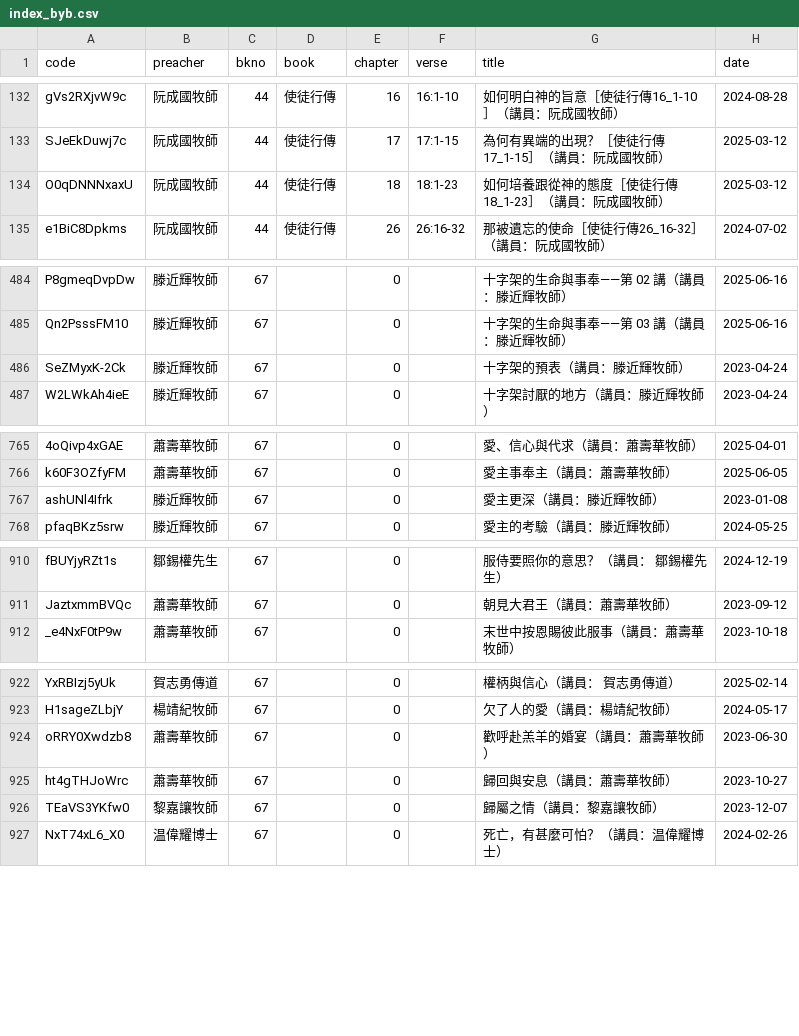
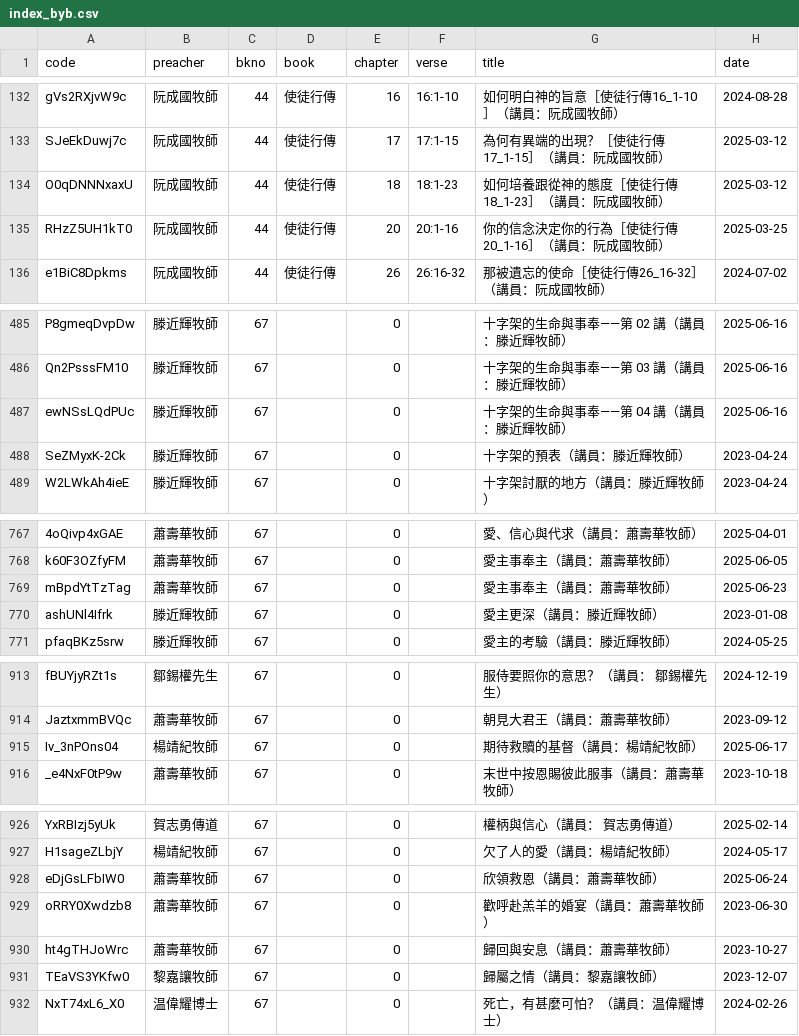
Before and after one commit to michaelchanwahyan/sermon-app, a CSV file: projects/ACSMHK/index_byb.csv, drawn as a sheet; only a part is shown, gaps mark what is left out; the diff covers the shown part only; the diff names each change by its address in the sheet, - before the commit and + after, or states it on an @@ line.

Commit message:
[revamp] ACSMHK unuse lslog for index gen

```diff
--- a/projects/ACSMHK/index_byb.csv
+++ b/projects/ACSMHK/index_byb.csv
+row 135: RHzZ5UH1kT0 | 阮成國牧師 | 44 | 使徒行傳 | 20 | 20:1-16 | 你的信念決定你的行為［使徒行傳20_1-16］（講員：阮成國牧師） | 2025-03-25
+row 487: ewNSsLQdPUc | 滕近輝牧師 | 67 |  | 0 |  | 十字架的生命與事奉——第 04 講（講員：滕近輝牧師） | 2025-06-16
+row 769: mBpdYtTzTag | 蕭壽華牧師 | 67 |  | 0 |  | 愛主事奉主（講員：蕭壽華牧師） | 2025-06-23
+row 915: Iv_3nPOns04 | 楊靖紀牧師 | 67 |  | 0 |  | 期待救贖的基督（講員：楊靖紀牧師） | 2025-06-17
+row 928: eDjGsLFbIW0 | 蕭壽華牧師 | 67 |  | 0 |  | 欣領救恩（講員：蕭壽華牧師） | 2025-06-24
```
Also changed, not shown: 1 edited cell elsewhere in this file, projects/ACSMHK/index_byn.csv, projects/ACSMHK/index_byp.csv, 5 other files.
